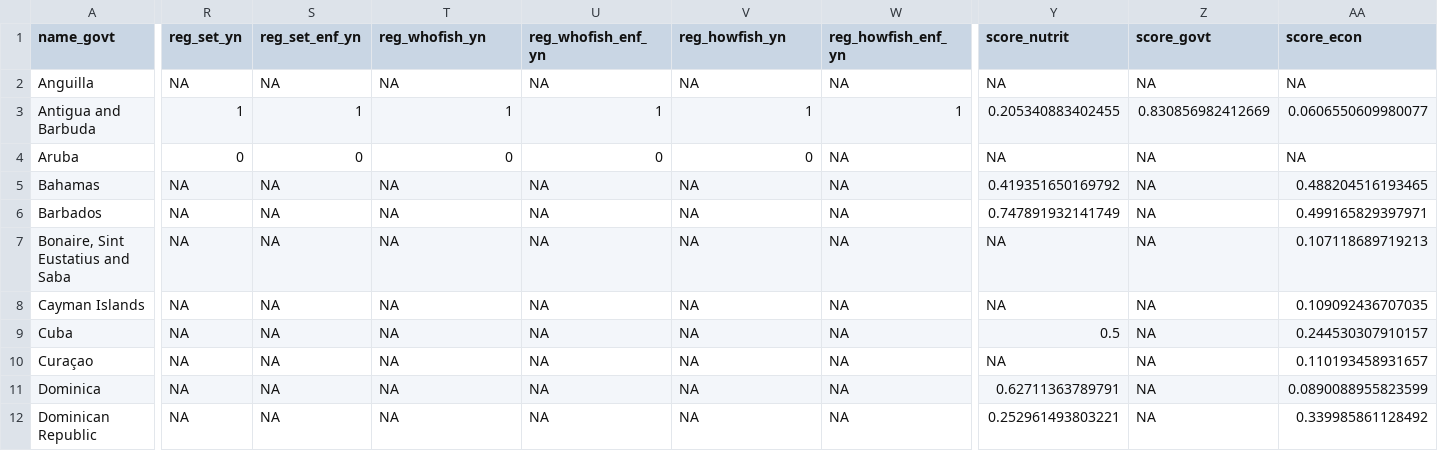
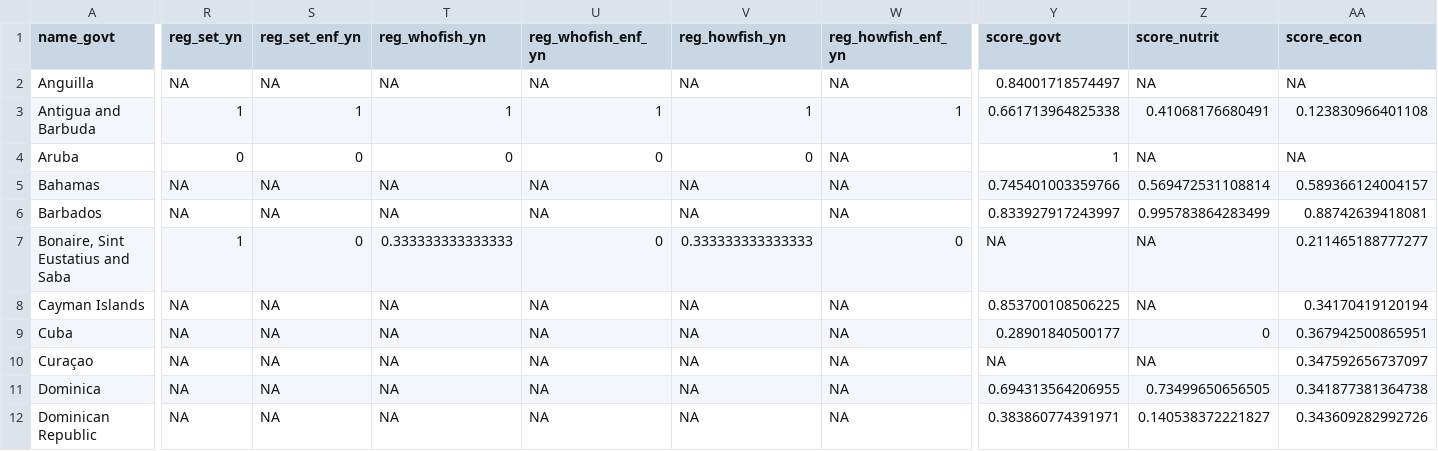
Before and after one commit to jcvdav/kuni_fads, a CSV file: data/data_scaled.csv, drawn as a sheet; only a part is shown, gaps mark what is left out; the diff covers the shown part only; the diff names each change by its address in the sheet, - before the commit and + after, or states it on an @@ line.

Commit message:
Updated data, code, and figures for GCFI72

```diff
--- a/data/data_scaled.csv
+++ b/data/data_scaled.csv
-Y1: score_nutrit
+Y1: score_govt
-Z1: score_govt
+Z1: score_nutrit
-Y2 (score_govt): NA
+Y2 (score_govt): 0.84001718574497
-Y3 (score_govt): 0.205340883402455
+Y3 (score_govt): 0.661713964825338
-Z3 (score_nutrit): 0.830856982412669
+Z3 (score_nutrit): 0.41068176680491
-AA3 (score_econ): 0.0606550609980077
+AA3 (score_econ): 0.123830966401108
-Y4 (score_govt): NA
+Y4 (score_govt): 1
-Y5 (score_govt): 0.419351650169792
+Y5 (score_govt): 0.745401003359766
-Z5 (score_nutrit): NA
+Z5 (score_nutrit): 0.569472531108814
-AA5 (score_econ): 0.488204516193465
+AA5 (score_econ): 0.589366124004157
-Y6 (score_govt): 0.747891932141749
+Y6 (score_govt): 0.833927917243997
-Z6 (score_nutrit): NA
+Z6 (score_nutrit): 0.995783864283499
-AA6 (score_econ): 0.499165829397971
+AA6 (score_econ): 0.88742639418081
-R7 (reg_set_yn): NA
+R7 (reg_set_yn): 1
-S7 (reg_set_enf_yn): NA
+S7 (reg_set_enf_yn): 0
-T7 (reg_whofish_yn): NA
+T7 (reg_whofish_yn): 0.333333333333333
-U7 (reg_whofish_enf_yn): NA
+U7 (reg_whofish_enf_yn): 0
-V7 (reg_howfish_yn): NA
+V7 (reg_howfish_yn): 0.333333333333333
-W7 (reg_howfish_enf_yn): NA
+W7 (reg_howfish_enf_yn): 0
-AA7 (score_econ): 0.107118689719213
+AA7 (score_econ): 0.211465188777277
-Y8 (score_govt): NA
+Y8 (score_govt): 0.853700108506225
-AA8 (score_econ): 0.109092436707035
+AA8 (score_econ): 0.34170419120194
-Y9 (score_govt): 0.5
+Y9 (score_govt): 0.28901840500177
-Z9 (score_nutrit): NA
+Z9 (score_nutrit): 0
-AA9 (score_econ): 0.244530307910157
+AA9 (score_econ): 0.367942500865951
-AA10 (score_econ): 0.110193458931657
+AA10 (score_econ): 0.347592656737097
-Y11 (score_govt): 0.62711363789791
+Y11 (score_govt): 0.694313564206955
-Z11 (score_nutrit): NA
+Z11 (score_nutrit): 0.73499650656505
-AA11 (score_econ): 0.0890088955823599
+AA11 (score_econ): 0.341877381364738
-Y12 (score_govt): 0.252961493803221
+Y12 (score_govt): 0.383860774391971
-Z12 (score_nutrit): NA
+Z12 (score_nutrit): 0.140538372221827
-AA12 (score_econ): 0.339985861128492
+AA12 (score_econ): 0.343609282992726
```
Also changed, not shown: 2 removed rows and 34 edited cells elsewhere in this file, data/social_data.csv, 15 other files.
